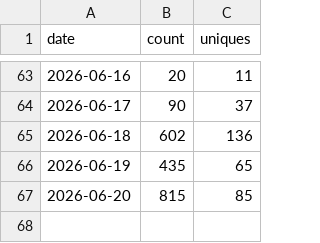
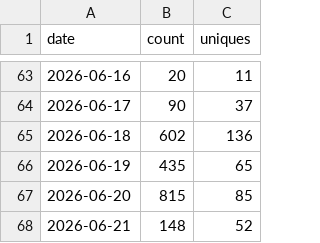
Before and after one commit to getwilds/wilds-wdl-library, a CSV file: data/clones.csv, drawn as a sheet; only a part is shown, gaps mark what is left out.

```diff
--- a/data/clones.csv
+++ b/data/clones.csv
@@ -67 +67,2 @@ date,count,uniques
 2026-06-20,815,85
+2026-06-21,148,52
```
Also changed, not shown: data/views.csv, 4 other files.
